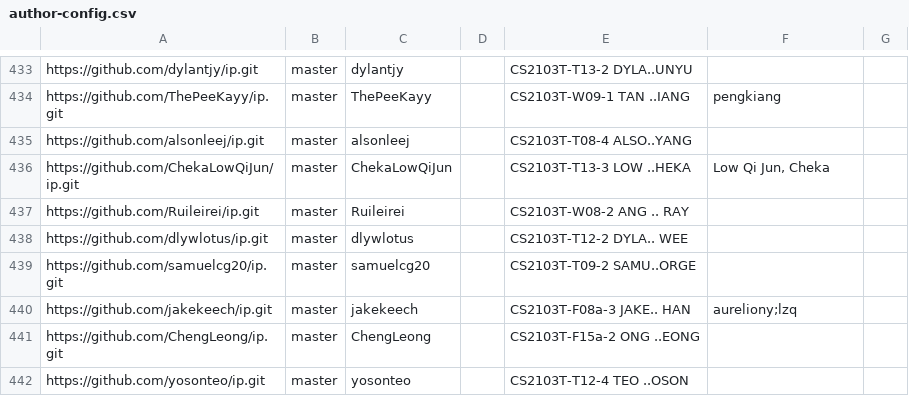
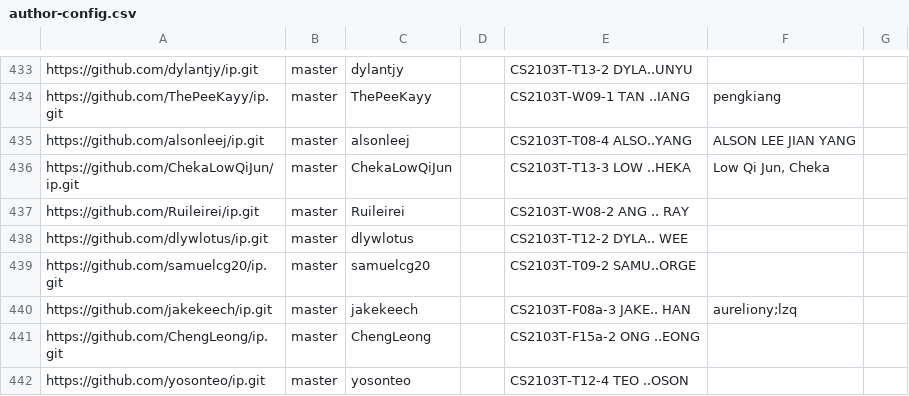
Before and after one commit to nus-cs2103-AY2526S1/ip-dashboard, a CSV file: config/author-config.csv, drawn as a sheet; only a part is shown, gaps mark what is left out.

Commit message:
Update configs

```diff
--- a/config/author-config.csv
+++ b/config/author-config.csv
@@ -434,3 +434,3 @@ https://github.com/dylantjy/ip.git,master,dylantjy,,CS2103T-T13-2 DYLA..UNYU,,
 https://github.com/ThePeeKayy/ip.git,master,ThePeeKayy,,CS2103T-W09-1 TAN ..IANG,pengkiang,
-https://github.com/alsonleej/ip.git,master,alsonleej,,CS2103T-T08-4 ALSO..YANG,,
+https://github.com/alsonleej/ip.git,master,alsonleej,,CS2103T-T08-4 ALSO..YANG,ALSON LEE JIAN YANG,
 https://github.com/ChekaLowQiJun/ip.git,master,ChekaLowQiJun,,CS2103T-T13-3 LOW ..HEKA,"Low Qi Jun, Cheka",
```
